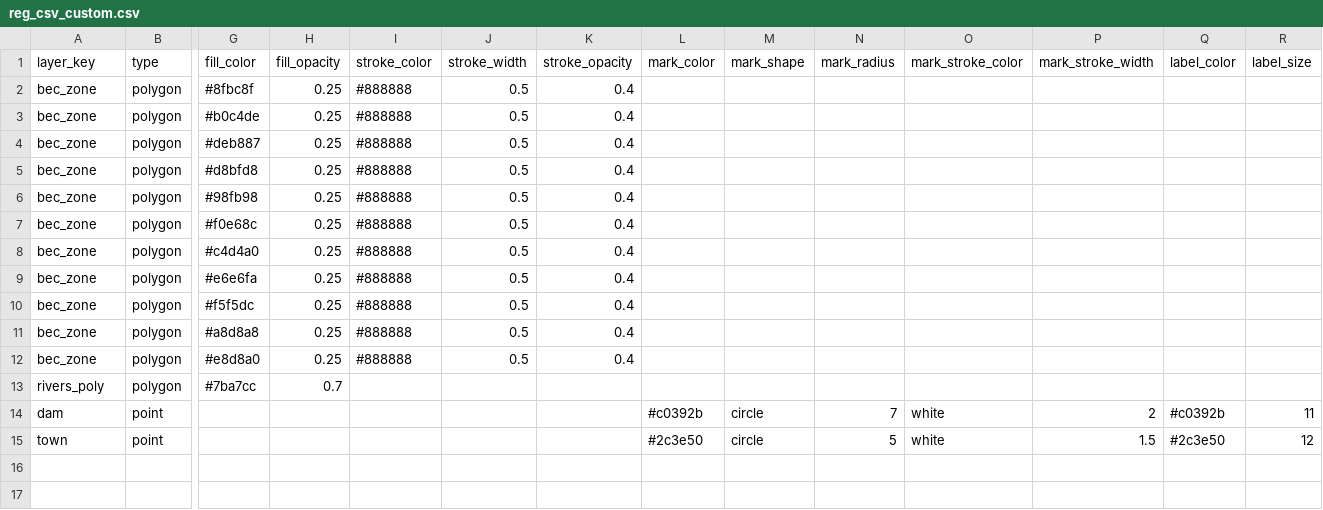
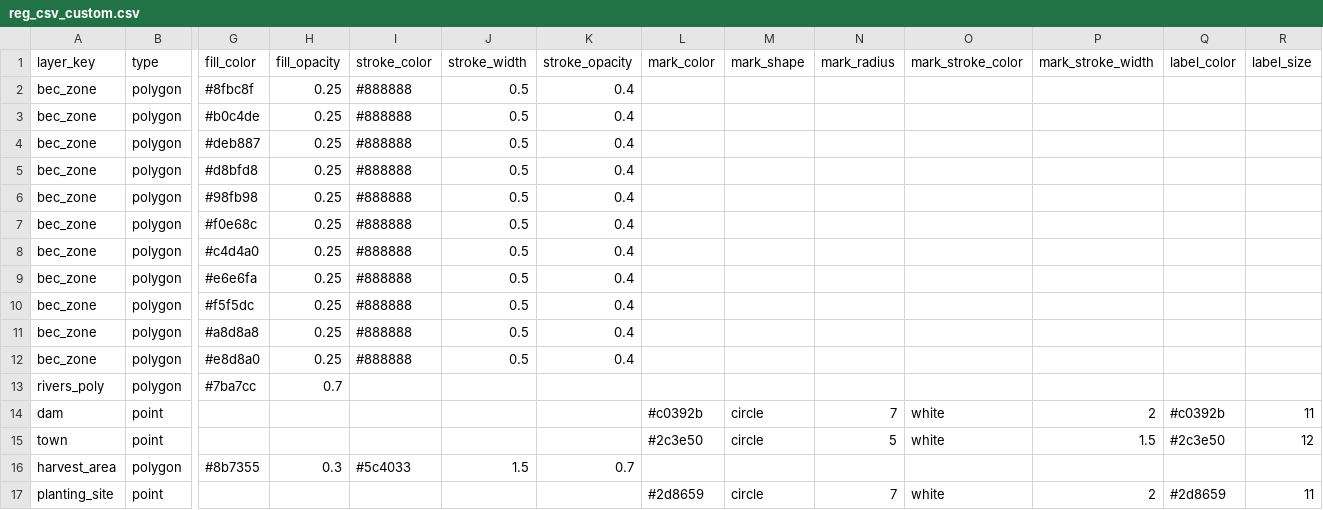
Before and after one commit to NewGraphEnvironment/gq, a CSV file: inst/registry/reg_csv_custom.csv, drawn as a sheet; only a part is shown, gaps mark what is left out; rows hold the shown columns only; the diff names each change by its address in the sheet, - before the commit and + after, or states it on an @@ line.

```diff
--- a/inst/registry/reg_csv_custom.csv
+++ b/inst/registry/reg_csv_custom.csv
+row 16: harvest_area | polygon | #8b7355 | 0.3 | #5c4033 | 1.5 | 0.7
+row 17: planting_site | point |  |  |  |  |  | #2d8659 | circle | 7 | white | 2 | #2d8659 | 11
```
Also changed, not shown: 3 other files.
